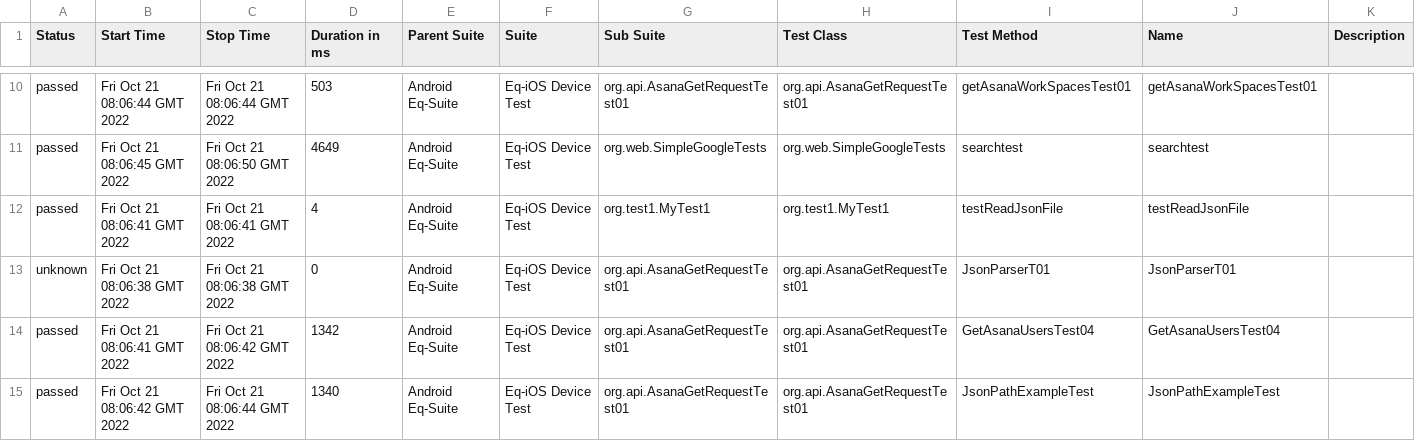
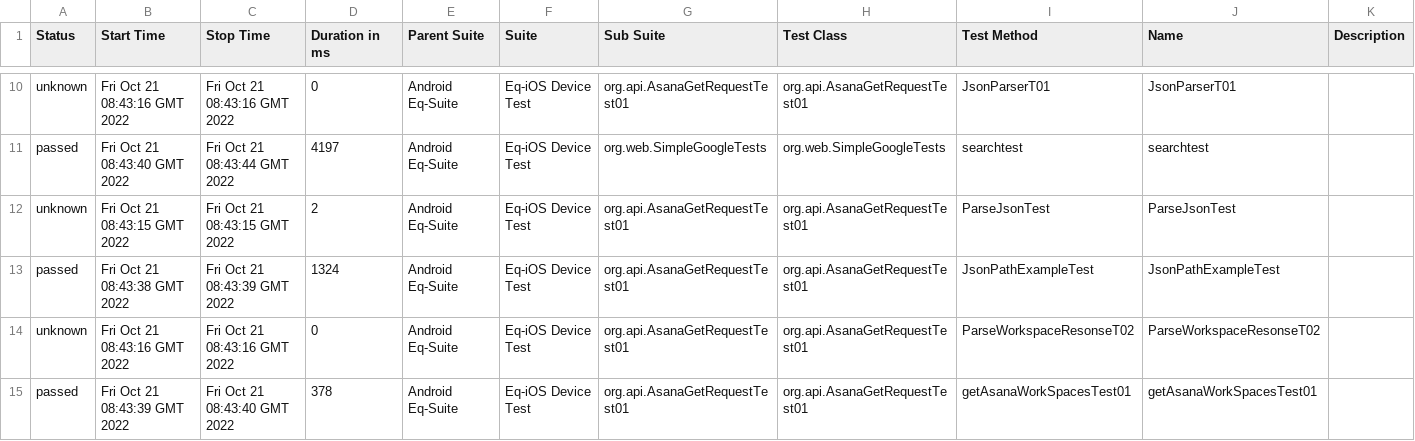
Before and after one commit to awana01/json-java, a CSV file: data/suites.csv, drawn as a sheet; only a part is shown, gaps mark what is left out; the diff covers the shown part only.

```diff
--- a/data/suites.csv
+++ b/data/suites.csv
@@ -10,6 +10,6 @@
-"passed","Fri Oct 21 08:06:44 GMT 2022","Fri Oct 21 08:06:44 GMT 2022","503","Android Eq-Suite","Eq-iOS Device Test","org.api.AsanaGetRequestTest01","org.api.AsanaGetRequestTest01","getAsanaWorkSpacesTest01","getAsanaWorkSpacesTest01",""
-"passed","Fri Oct 21 08:06:45 GMT 2022","Fri Oct 21 08:06:50 GMT 2022","4649","Android Eq-Suite","Eq-iOS Device Test","org.web.SimpleGoogleTests","org.web.SimpleGoogleTests","searchtest","searchtest",""
-"passed","Fri Oct 21 08:06:41 GMT 2022","Fri Oct 21 08:06:41 GMT 2022","4","Android Eq-Suite","Eq-iOS Device Test","org.test1.MyTest1","org.test1.MyTest1","testReadJsonFile","testReadJsonFile",""
-"unknown","Fri Oct 21 08:06:38 GMT 2022","Fri Oct 21 08:06:38 GMT 2022","0","Android Eq-Suite","Eq-iOS Device Test","org.api.AsanaGetRequestTest01","org.api.AsanaGetRequestTest01","JsonParserT01","JsonParserT01",""
-"passed","Fri Oct 21 08:06:41 GMT 2022","Fri Oct 21 08:06:42 GMT 2022","1342","Android Eq-Suite","Eq-iOS Device Test","org.api.AsanaGetRequestTest01","org.api.AsanaGetRequestTest01","GetAsanaUsersTest04","GetAsanaUsersTest04",""
-"passed","Fri Oct 21 08:06:42 GMT 2022","Fri Oct 21 08:06:44 GMT 2022","1340","Android Eq-Suite","Eq-iOS Device Test","org.api.AsanaGetRequestTest01","org.api.AsanaGetRequestTest01","JsonPathExampleTest","JsonPathExampleTest",""
+"unknown","Fri Oct 21 08:43:16 GMT 2022","Fri Oct 21 08:43:16 GMT 2022","0","Android Eq-Suite","Eq-iOS Device Test","org.api.AsanaGetRequestTest01","org.api.AsanaGetRequestTest01","JsonParserT01","JsonParserT01",""
+"passed","Fri Oct 21 08:43:40 GMT 2022","Fri Oct 21 08:43:44 GMT 2022","4197","Android Eq-Suite","Eq-iOS Device Test","org.web.SimpleGoogleTests","org.web.SimpleGoogleTests","searchtest","searchtest",""
+"unknown","Fri Oct 21 08:43:15 GMT 2022","Fri Oct 21 08:43:15 GMT 2022","2","Android Eq-Suite","Eq-iOS Device Test","org.api.AsanaGetRequestTest01","org.api.AsanaGetRequestTest01","ParseJsonTest","ParseJsonTest",""
+"passed","Fri Oct 21 08:43:38 GMT 2022","Fri Oct 21 08:43:39 GMT 2022","1324","Android Eq-Suite","Eq-iOS Device Test","org.api.AsanaGetRequestTest01","org.api.AsanaGetRequestTest01","JsonPathExampleTest","JsonPathExampleTest",""
+"unknown","Fri Oct 21 08:43:16 GMT 2022","Fri Oct 21 08:43:16 GMT 2022","0","Android Eq-Suite","Eq-iOS Device Test","org.api.AsanaGetRequestTest01","org.api.AsanaGetRequestTest01","ParseWorkspaceResonseT02","ParseWorkspaceResonseT02",""
+"passed","Fri Oct 21 08:43:39 GMT 2022","Fri Oct 21 08:43:40 GMT 2022","378","Android Eq-Suite","Eq-iOS Device Test","org.api.AsanaGetRequestTest01","org.api.AsanaGetRequestTest01","getAsanaWorkSpacesTest01","getAsanaWorkSpacesTest01",""
```
Also changed, not shown: 2 added rows, 2 removed rows and 25 edited cells elsewhere in this file, 48 other files.
